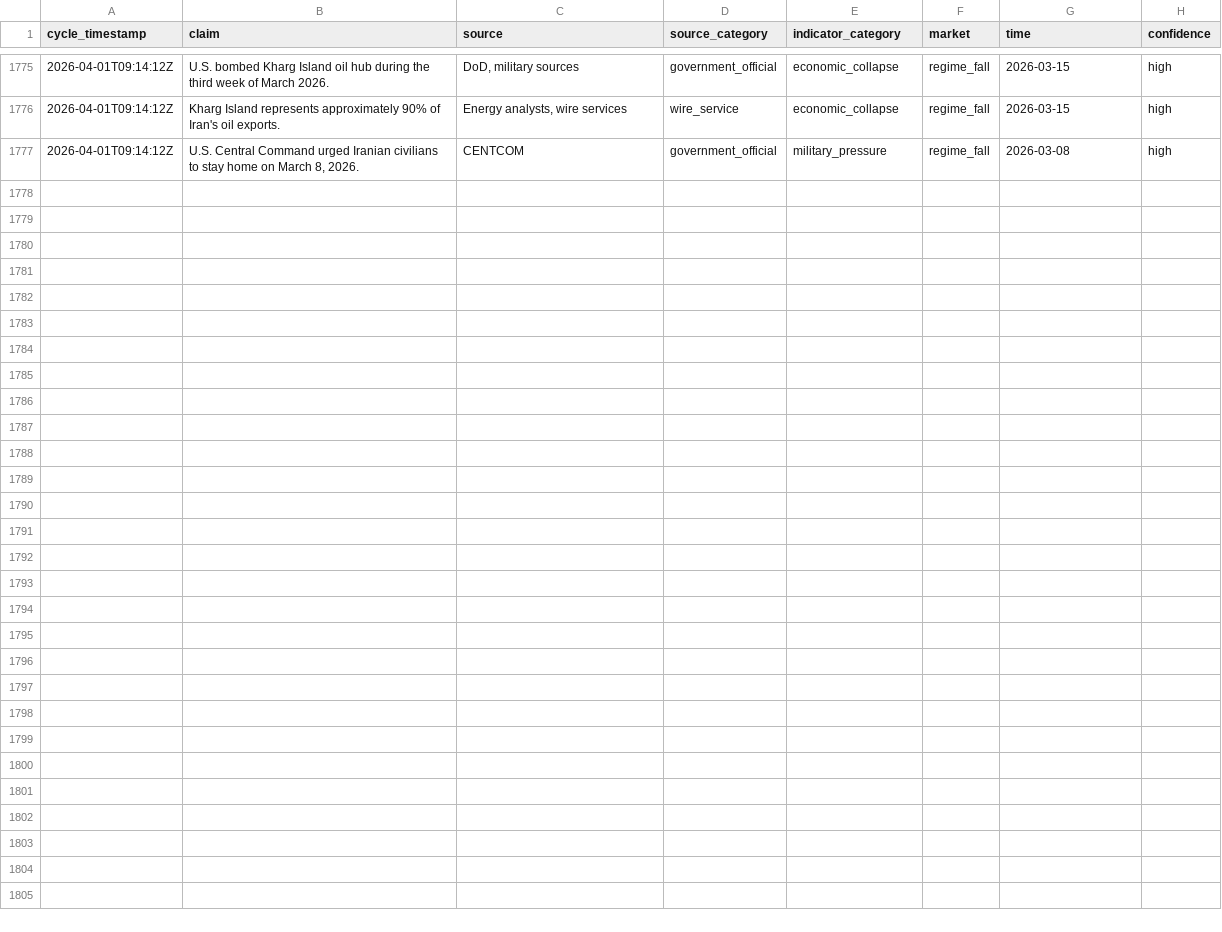
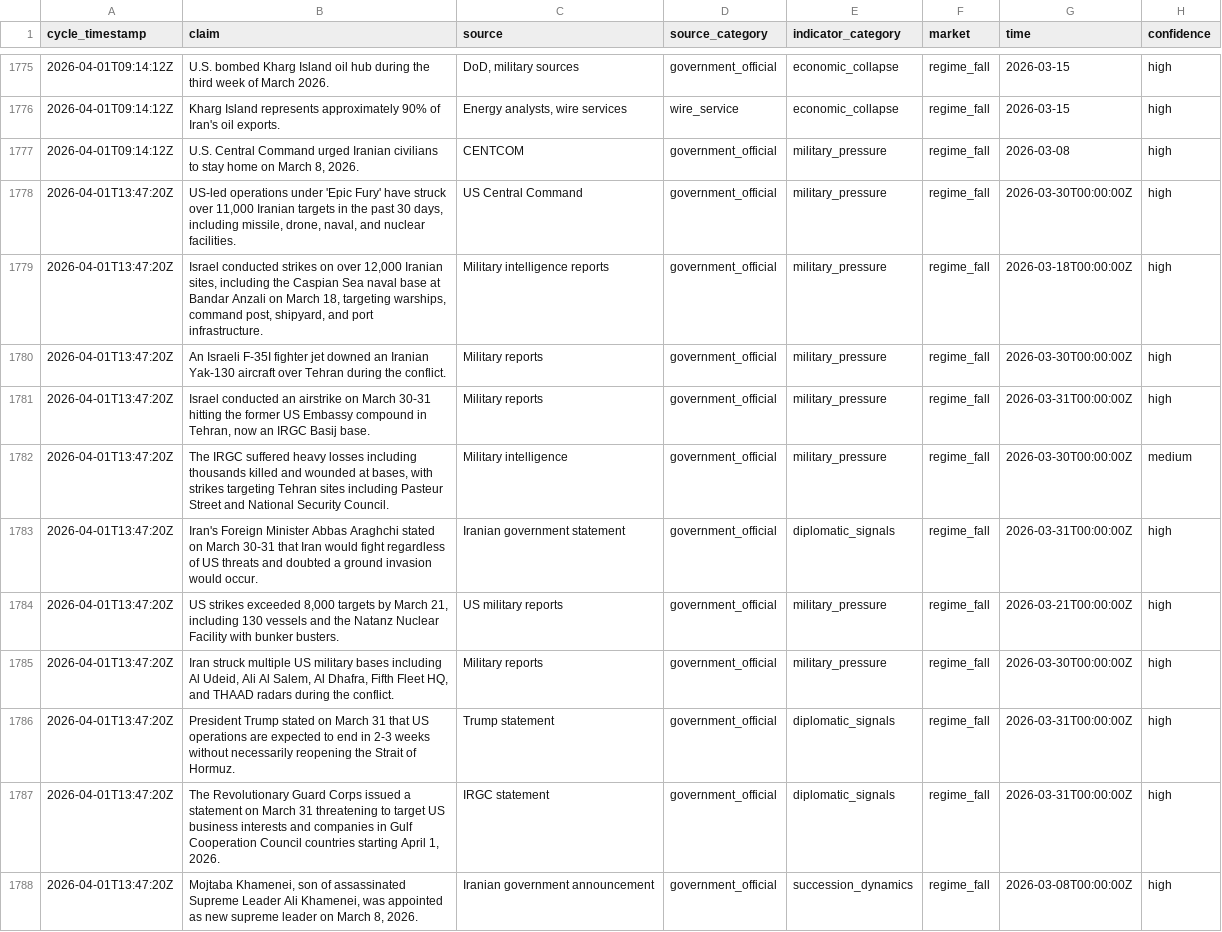
Before and after one commit to pairie-koh/Oracle-Labs-V2, a CSV file: fact_history/facts.csv, drawn as a sheet; only a part is shown, gaps mark what is left out; the diff covers the shown part only; the diff names each change by its address in the sheet, - before the commit and + after, or states it on an @@ line.

Commit message:
cycle: 2026-04-01T14:06:14Z

```diff
--- a/fact_history/facts.csv
+++ b/fact_history/facts.csv
+row 1778: 2026-04-01T13:47:20Z | US-led operations under 'Epic Fury' have struck over 11,000 Iranian targets in the past 30 days, including missile, drone, naval, and nuclear facilities. | US Central Command | government_official | military_pressure | regime_fall | 2026-03-30T00:00:00Z | high
+row 1779: 2026-04-01T13:47:20Z | Israel conducted strikes on over 12,000 Iranian sites, including the Caspian Sea naval base at Bandar Anzali on March 18, targeting warships, command post, shipyard, and port infrastructure. | Military intelligence reports | government_official | military_pressure | regime_fall | 2026-03-18T00:00:00Z | high
+row 1780: 2026-04-01T13:47:20Z | An Israeli F-35I fighter jet downed an Iranian Yak-130 aircraft over Tehran during the conflict. | Military reports | government_official | military_pressure | regime_fall | 2026-03-30T00:00:00Z | high
+row 1781: 2026-04-01T13:47:20Z | Israel conducted an airstrike on March 30-31 hitting the former US Embassy compound in Tehran, now an IRGC Basij base. | Military reports | government_official | military_pressure | regime_fall | 2026-03-31T00:00:00Z | high
+row 1782: 2026-04-01T13:47:20Z | The IRGC suffered heavy losses including thousands killed and wounded at bases, with strikes targeting Tehran sites including Pasteur Street and National Security Council. | Military intelligence | government_official | military_pressure | regime_fall | 2026-03-30T00:00:00Z | medium
+row 1783: 2026-04-01T13:47:20Z | Iran's Foreign Minister Abbas Araghchi stated on March 30-31 that Iran would fight regardless of US threats and doubted a ground invasion would occur. | Iranian government statement | government_official | diplomatic_signals | regime_fall | 2026-03-31T00:00:00Z | high
+row 1784: 2026-04-01T13:47:20Z | US strikes exceeded 8,000 targets by March 21, including 130 vessels and the Natanz Nuclear Facility with bunker busters. | US military reports | government_official | military_pressure | regime_fall | 2026-03-21T00:00:00Z | high
+row 1785: 2026-04-01T13:47:20Z | Iran struck multiple US military bases including Al Udeid, Ali Al Salem, Al Dhafra, Fifth Fleet HQ, and THAAD radars during the conflict. | Military reports | government_official | military_pressure | regime_fall | 2026-03-30T00:00:00Z | high
+row 1786: 2026-04-01T13:47:20Z | President Trump stated on March 31 that US operations are expected to end in 2-3 weeks without necessarily reopening the Strait of Hormuz. | Trump statement | government_official | diplomatic_signals | regime_fall | 2026-03-31T00:00:00Z | high
+row 1787: 2026-04-01T13:47:20Z | The Revolutionary Guard Corps issued a statement on March 31 threatening to target US business interests and companies in Gulf Cooperation Council countries starting April 1, 2026. | IRGC statement | government_official | diplomatic_signals | regime_fall | 2026-03-31T00:00:00Z | high
+row 1788: 2026-04-01T13:47:20Z | Mojtaba Khamenei, son of assassinated Supreme Leader Ali Khamenei, was appointed as new supreme leader on March 8, 2026. | Iranian government announcement | government_official | succession_dynamics | regime_fall | 2026-03-08T00:00:00Z | high
```
Also changed, not shown: 11 added rows elsewhere in this file, price_history/prices.csv, scores_history.csv, 24 other files.
